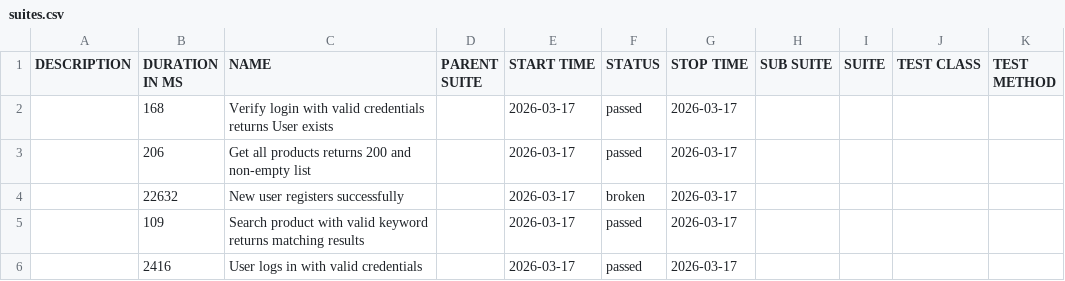
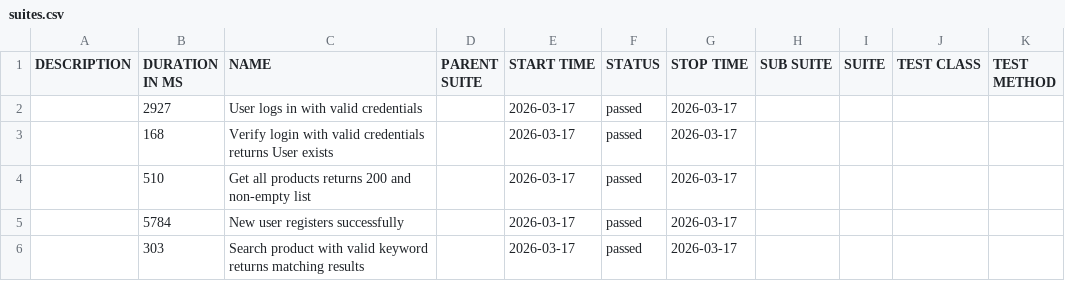
Before and after one commit to kint4/testura, a CSV file: smoke/latest/data/suites.csv, drawn as a sheet.

```diff
--- a/smoke/latest/data/suites.csv
+++ b/smoke/latest/data/suites.csv
@@ -1,6 +1,6 @@
 "DESCRIPTION","DURATION IN MS","NAME","PARENT SUITE","START TIME","STATUS","STOP TIME","SUB SUITE","SUITE","TEST CLASS","TEST METHOD"
+"","2927","User logs in with valid credentials","","2026-03-17","passed","2026-03-17","","","",""
 "","168","Verify login with valid credentials returns User exists","","2026-03-17","passed","2026-03-17","","","",""
-"","206","Get all products returns 200 and non-empty list","","2026-03-17","passed","2026-03-17","","","",""
-"","22632","New user registers successfully","","2026-03-17","broken","2026-03-17","","","",""
-"","109","Search product with valid keyword returns matching results","","2026-03-17","passed","2026-03-17","","","",""
-"","2416","User logs in with valid credentials","","2026-03-17","passed","2026-03-17","","","",""
+"","510","Get all products returns 200 and non-empty list","","2026-03-17","passed","2026-03-17","","","",""
+"","5784","New user registers successfully","","2026-03-17","passed","2026-03-17","","","",""
+"","303","Search product with valid keyword returns matching results","","2026-03-17","passed","2026-03-17","","","",""
```
Also changed, not shown: smoke/latest/data/behaviors.csv, 37 other files.
